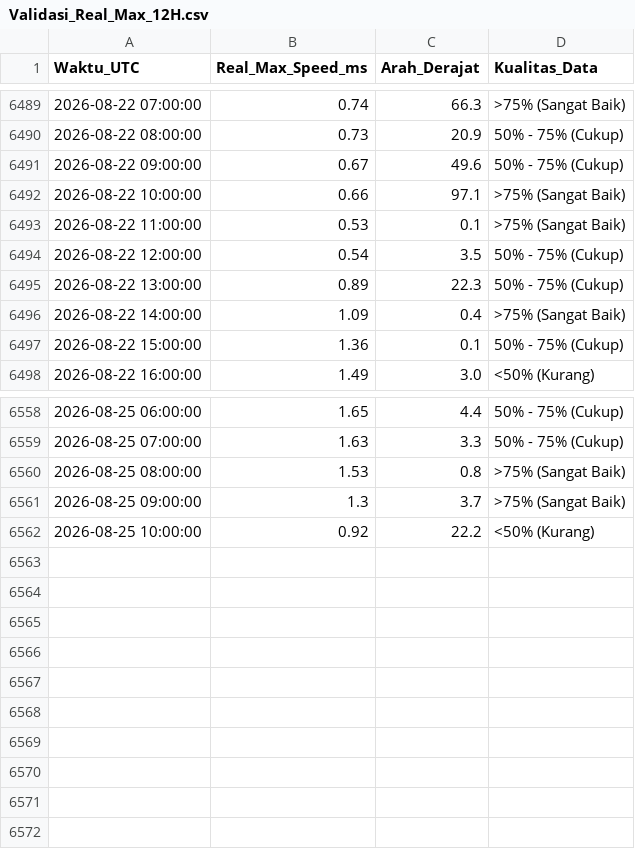
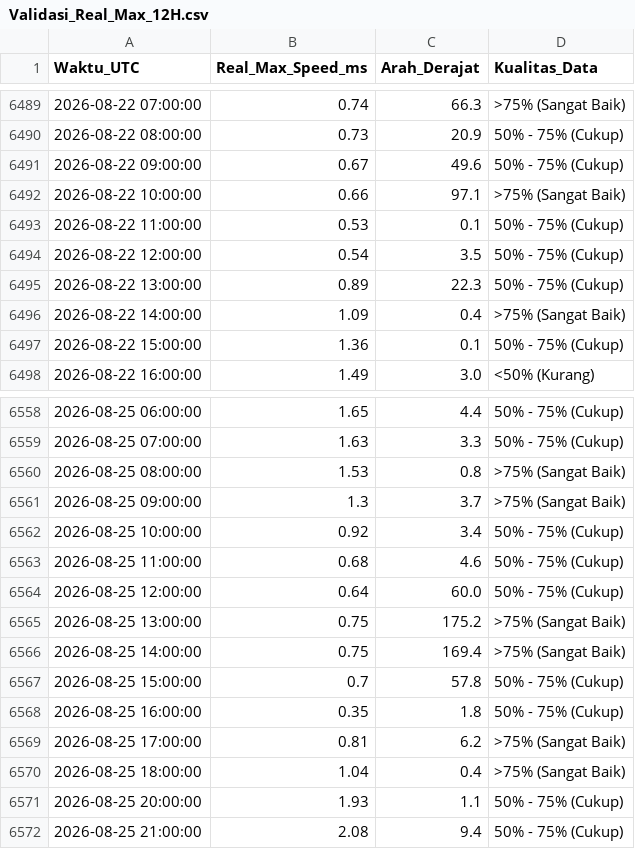
Before and after one commit to Umarhaidaralfaruq/MARLIN-Marine-Current-Intelligence-System, a CSV file: Hasil_Validasi/Validasi_Real_Max_12H.csv, drawn as a sheet; only a part is shown, gaps mark what is left out.

```diff
--- a/Hasil_Validasi/Validasi_Real_Max_12H.csv
+++ b/Hasil_Validasi/Validasi_Real_Max_12H.csv
@@ -6492,3 +6492,3 @@ Waktu_UTC,Real_Max_Speed_ms,Arah_Derajat,Kualitas_Data
 2026-08-22 10:00:00,0.66,97.1,>75% (Sangat Baik)
-2026-08-22 11:00:00,0.53,0.1,>75% (Sangat Baik)
+2026-08-22 11:00:00,0.53,0.1,50% - 75% (Cukup)
 2026-08-22 12:00:00,0.54,3.5,50% - 75% (Cukup)
@@ -6561,2 +6561,12 @@ Waktu_UTC,Real_Max_Speed_ms,Arah_Derajat,Kualitas_Data
 2026-08-25 09:00:00,1.3,3.7,>75% (Sangat Baik)
-2026-08-25 10:00:00,0.92,22.2,<50% (Kurang)
+2026-08-25 10:00:00,0.92,3.4,50% - 75% (Cukup)
+2026-08-25 11:00:00,0.68,4.6,50% - 75% (Cukup)
+2026-08-25 12:00:00,0.64,60.0,50% - 75% (Cukup)
+2026-08-25 13:00:00,0.75,175.2,>75% (Sangat Baik)
+2026-08-25 14:00:00,0.75,169.4,>75% (Sangat Baik)
+2026-08-25 15:00:00,0.7,57.8,50% - 75% (Cukup)
+2026-08-25 16:00:00,0.35,1.8,50% - 75% (Cukup)
+2026-08-25 17:00:00,0.81,6.2,>75% (Sangat Baik)
+2026-08-25 18:00:00,1.04,0.4,>75% (Sangat Baik)
+2026-08-25 20:00:00,1.93,1.1,50% - 75% (Cukup)
+2026-08-25 21:00:00,2.08,9.4,50% - 75% (Cukup)
```
Also changed, not shown: 1 other file.
